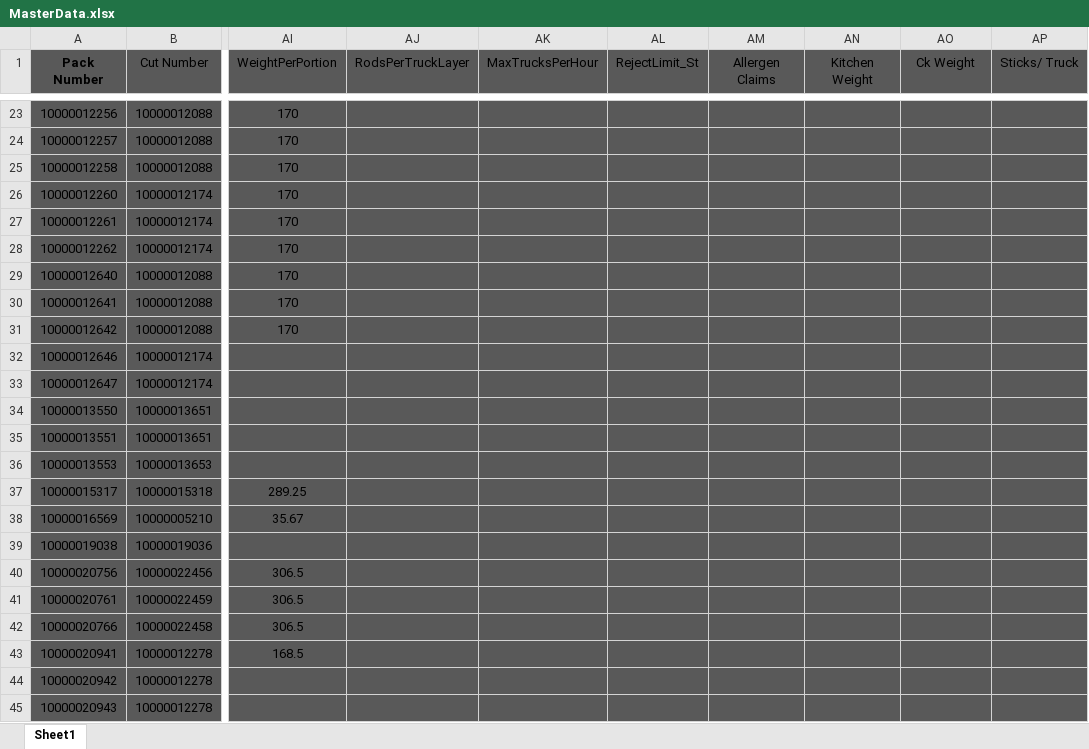
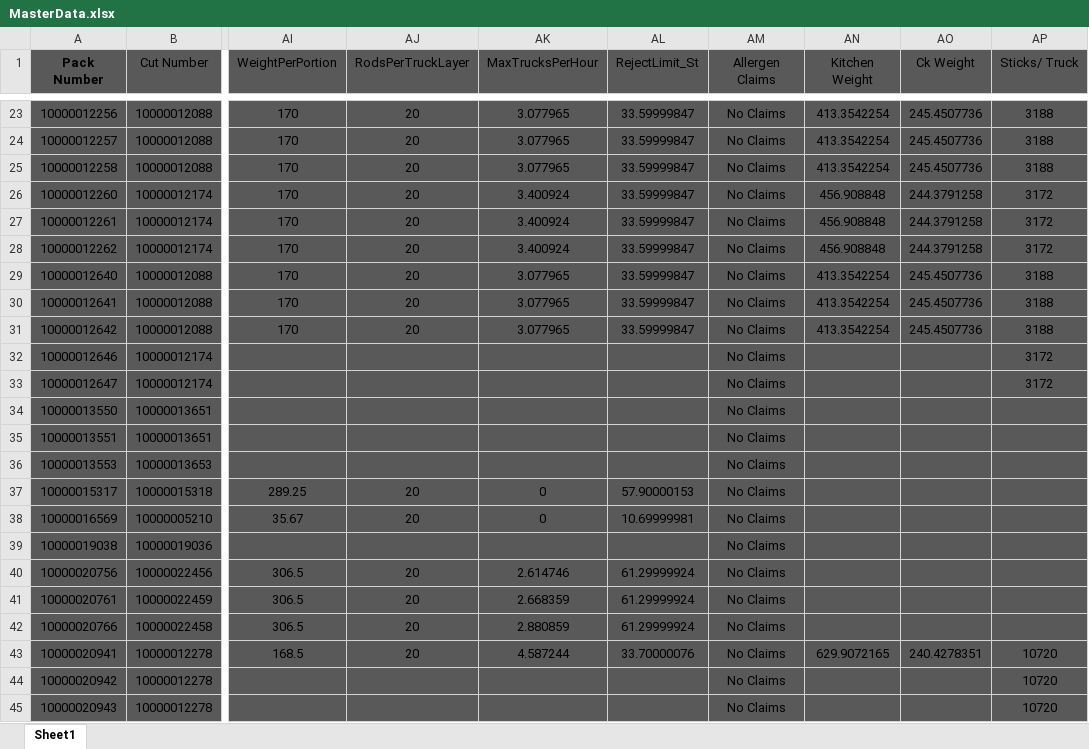
Before and after one commit to nrosfelder-dot/Queuing_Model_Tool, an Excel workbook: MasterData.xlsx, sheet Sheet1, drawn as a sheet; only a part is shown, gaps mark what is left out; values as stored, in another font and other column widths than the file's, no borders; conditional formats not drawn; the diff covers the shown part only; the diff names each change by its address in the sheet, - before the commit and + after, or states it on an @@ line.

```diff
--- a/MasterData.xlsx (sheet Sheet1)
+++ b/MasterData.xlsx (sheet Sheet1)
-AJ23:AJ31 (RodsPerTruckLayer): (empty)
+AJ23:AJ31 (RodsPerTruckLayer): 20
-AK23:AK25 (MaxTrucksPerHour): (empty)
+AK23:AK25 (MaxTrucksPerHour): 3.077965
-AL23:AL31 (RejectLimit_St): (empty)
+AL23:AL31 (RejectLimit_St): 33.59999847
-AM23:AM45 (Allergen Claims): (empty)
+AM23:AM45 (Allergen Claims): No Claims
-AN23:AN25 (Kitchen Weight): (empty)
+AN23:AN25 (Kitchen Weight): 413.3542254
-AO23:AO25 (Ck Weight): (empty)
+AO23:AO25 (Ck Weight): 245.4507736
-AP23:AP25 (Sticks/ Truck): (empty)
+AP23:AP25 (Sticks/ Truck): 3188
-AK26:AK28 (MaxTrucksPerHour): (empty)
+AK26:AK28 (MaxTrucksPerHour): 3.400924
-AN26:AN28 (Kitchen Weight): (empty)
+AN26:AN28 (Kitchen Weight): 456.908848
-AO26:AO28 (Ck Weight): (empty)
+AO26:AO28 (Ck Weight): 244.3791258
-AP26:AP28 (Sticks/ Truck): (empty)
+AP26:AP28 (Sticks/ Truck): 3172
-AK29:AK31 (MaxTrucksPerHour): (empty)
+AK29:AK31 (MaxTrucksPerHour): 3.077965
-AN29:AN31 (Kitchen Weight): (empty)
+AN29:AN31 (Kitchen Weight): 413.3542254
-AO29:AO31 (Ck Weight): (empty)
+AO29:AO31 (Ck Weight): 245.4507736
-AP29:AP31 (Sticks/ Truck): (empty)
+AP29:AP31 (Sticks/ Truck): 3188
-AP32:AP33 (Sticks/ Truck): (empty)
+AP32:AP33 (Sticks/ Truck): 3172
-AJ37:AJ38 (RodsPerTruckLayer): (empty)
+AJ37:AJ38 (RodsPerTruckLayer): 20
-AK37:AK38 (MaxTrucksPerHour): (empty)
+AK37:AK38 (MaxTrucksPerHour): 0
-AL37 (RejectLimit_St): (empty)
+AL37 (RejectLimit_St): 57.90000153
-AL38 (RejectLimit_St): (empty)
+AL38 (RejectLimit_St): 10.69999981
-AJ40:AJ43 (RodsPerTruckLayer): (empty)
+AJ40:AJ43 (RodsPerTruckLayer): 20
-AK40 (MaxTrucksPerHour): (empty)
+AK40 (MaxTrucksPerHour): 2.614746
-AL40:AL42 (RejectLimit_St): (empty)
+AL40:AL42 (RejectLimit_St): 61.29999924
-AK41 (MaxTrucksPerHour): (empty)
+AK41 (MaxTrucksPerHour): 2.668359
-AK42 (MaxTrucksPerHour): (empty)
+AK42 (MaxTrucksPerHour): 2.880859
-AK43 (MaxTrucksPerHour): (empty)
+AK43 (MaxTrucksPerHour): 4.587244
-AL43 (RejectLimit_St): (empty)
+AL43 (RejectLimit_St): 33.70000076
-AN43 (Kitchen Weight): (empty)
+AN43 (Kitchen Weight): 629.9072165
-AO43 (Ck Weight): (empty)
+AO43 (Ck Weight): 240.4278351
-AP43:AP45 (Sticks/ Truck): (empty)
+AP43:AP45 (Sticks/ Truck): 10720
```
Also changed, not shown: 1632 edited cells elsewhere in this sheet.
